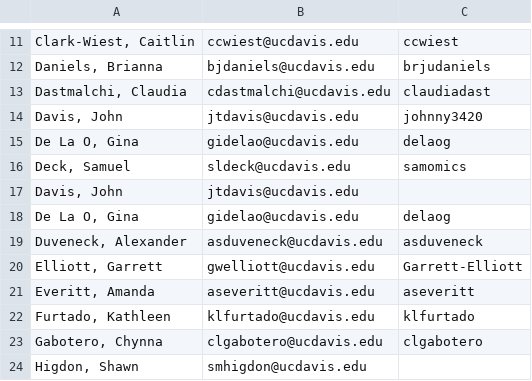
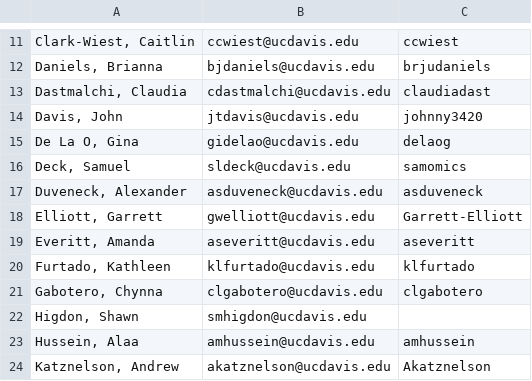
Before and after one commit to UCDBIS180L/gh-usernames, a CSV file: 2016_roster.csv, drawn as a sheet; only a part is shown, gaps mark what is left out; the shorter side is filled out with more unchanged rows; the diff names each change by its address in the sheet, - before the commit and + after, or states it on an @@ line.

Commit message:
Update 2016_roster.csv
remove duplicated lines

```diff
--- a/2016_roster.csv
+++ b/2016_roster.csv
-row 17: Davis, John | jtdavis@ucdavis.edu
-row 18: De La O, Gina | gidelao@ucdavis.edu | delaog
```
